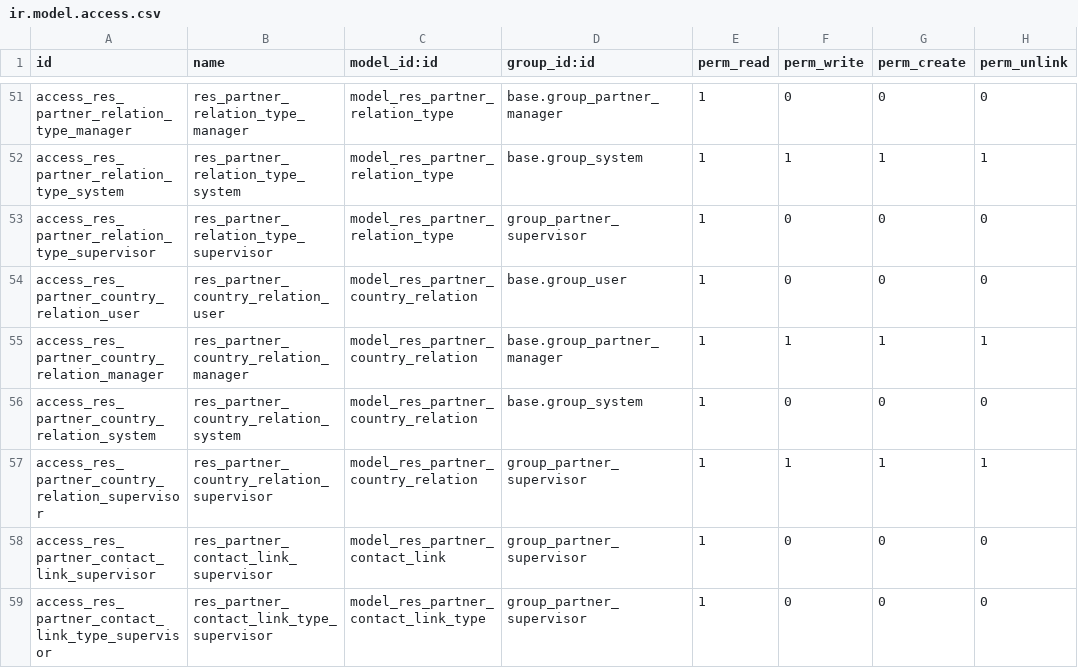
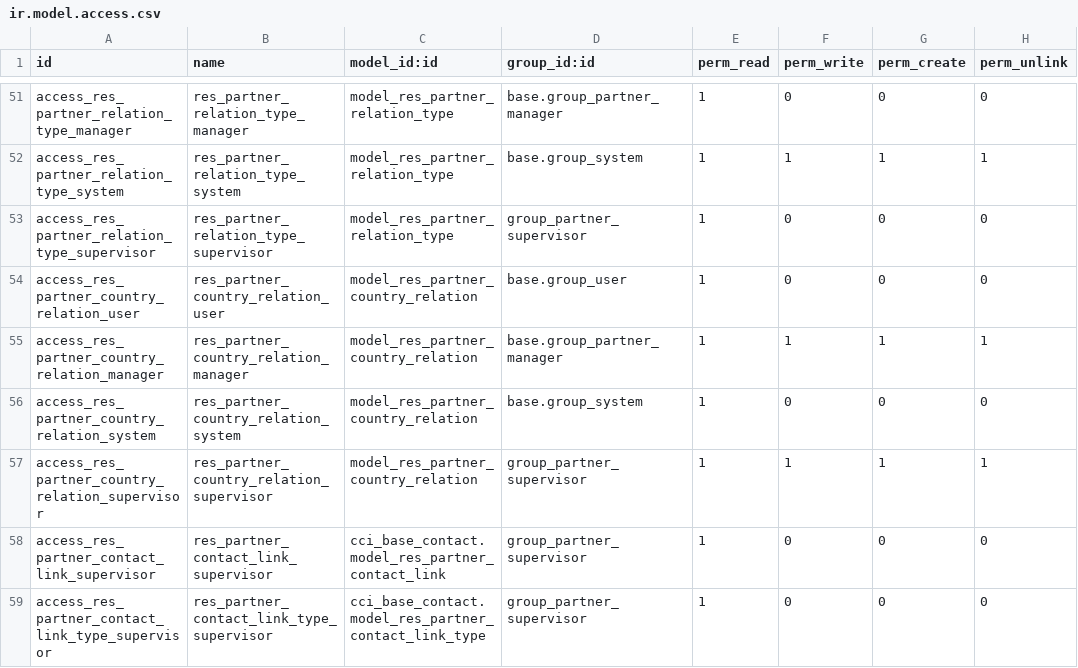
Before and after one commit to mga-odoo/odoo-extra, a CSV file: cci_partner/security/ir.model.access.csv, drawn as a sheet; only a part is shown, gaps mark what is left out.

Commit message:
*bugfixed

```diff
--- a/cci_partner/security/ir.model.access.csv
+++ b/cci_partner/security/ir.model.access.csv
@@ -57,3 +57,3 @@
 "access_res_partner_country_relation_supervisor","res_partner_country_relation_supervisor","model_res_partner_country_relation","group_partner_supervisor",1,1,1,1
-"access_res_partner_contact_link_supervisor","res_partner_contact_link_supervisor","model_res_partner_contact_link","group_partner_supervisor",1,0,0,0
-"access_res_partner_contact_link_type_supervisor","res_partner_contact_link_type_supervisor","model_res_partner_contact_link_type","group_partner_supervisor",1,0,0,0
+"access_res_partner_contact_link_supervisor","res_partner_contact_link_supervisor","cci_base_contact.model_res_partner_contact_link","group_partner_supervisor",1,0,0,0
+"access_res_partner_contact_link_type_supervisor","res_partner_contact_link_type_supervisor","cci_base_contact.model_res_partner_contact_link_type","group_partner_supervisor",1,0,0,0
```
